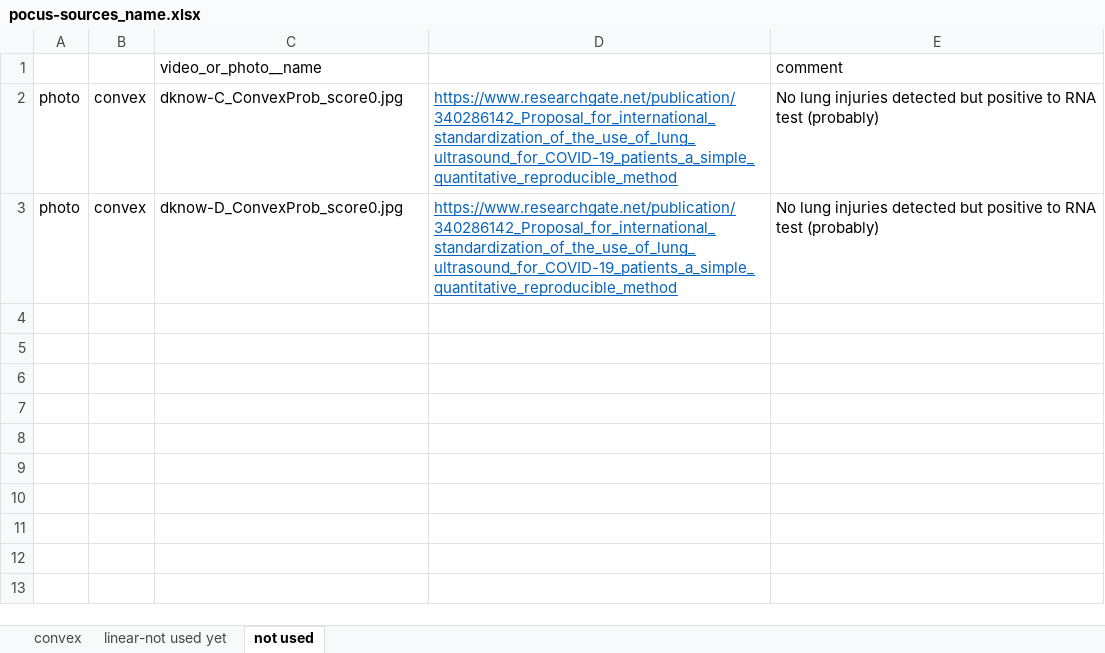
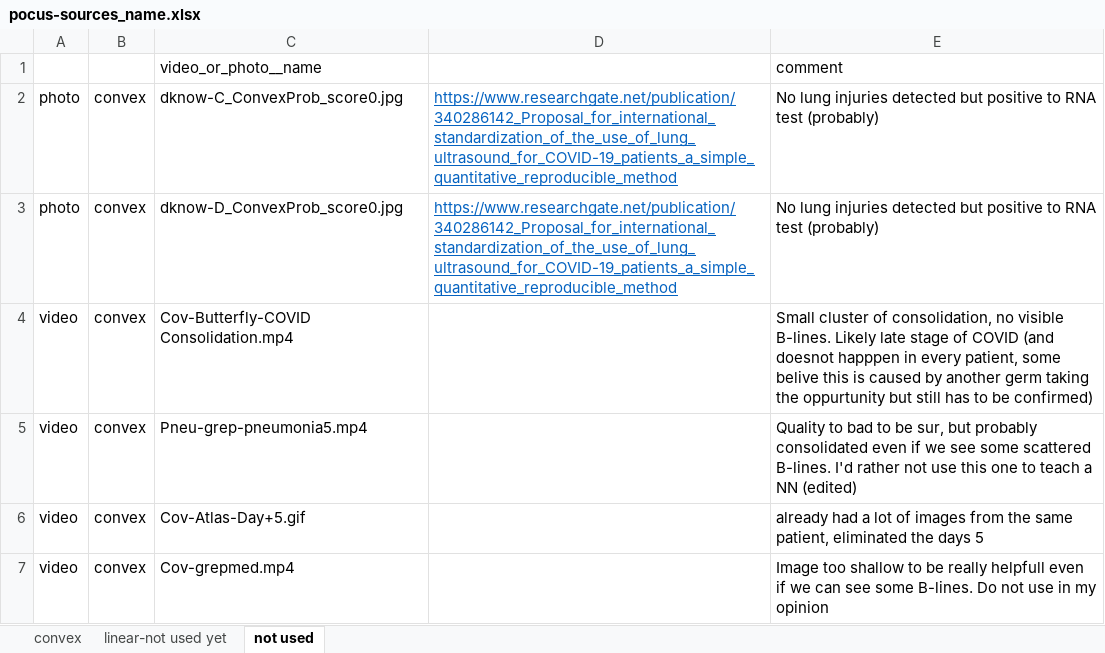
Before and after one commit to jannisborn/covid19_ultrasound, an Excel workbook: data_pocus/pocus-sources_name.xlsx, sheet not used, drawn as a sheet; values as stored, in another font and other column widths than the file's, no borders; the diff names each change by its address in the sheet, - before the commit and + after, or states it on an @@ line.

Commit message:
update

```diff
--- a/data_pocus/pocus-sources_name.xlsx (sheet not used)
+++ b/data_pocus/pocus-sources_name.xlsx (sheet not used)
+row 4: video | convex | Cov-Butterfly-COVID Consolidation.mp4 |  | Small cluster of consolidation, no visible B-lines. Likely late stage of COVID (and doesnot happpen in every patient, some belive this is caused by another germ taking the oppurtunity but still has to be confirmed)
+row 5: video | convex | Pneu-grep-pneumonia5.mp4 |  | Quality to bad to be sur, but probably consolidated even if we see some scattered B-lines. I'd rather not use this one to teach a NN (edited)
+row 6: video | convex | Cov-Atlas-Day+5.gif |  | already had a lot of images from the same patient, eliminated the days 5
+row 7: video | convex | Cov-grepmed.mp4 |  | Image too shallow to be really helpfull even if we can see some B-lines. Do not use in my opinion
```
